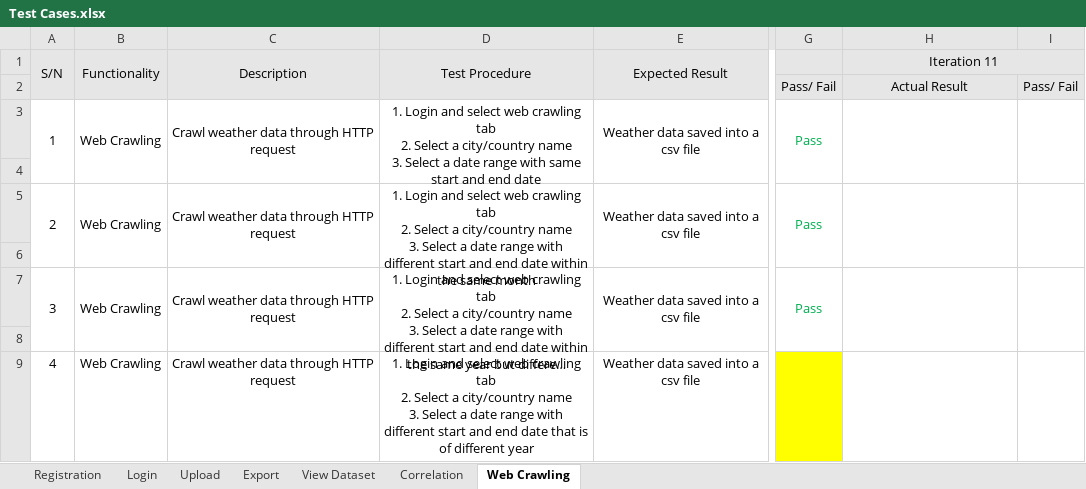
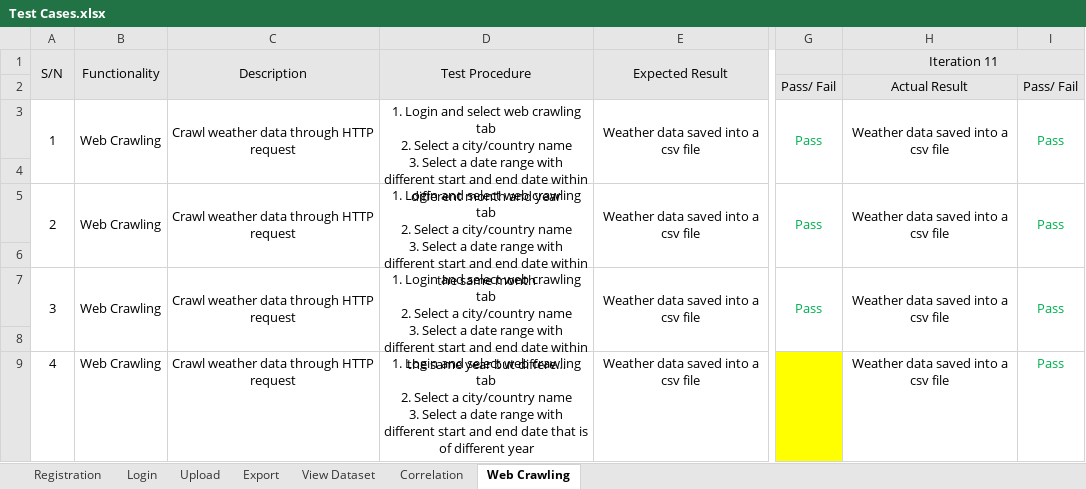
Before and after one commit to Andyayk/Beyond-Ideas, an Excel workbook: Test Cases/Test Cases.xlsx, sheet Web Crawling, drawn as a sheet; only a part is shown, gaps mark what is left out; long unchanged cells end in …; values as stored, in another font and other column widths than the file's, no borders; the diff names each change by its address in the sheet, - before the commit and + after, or states it on an @@ line.

Commit message:
Did Testing - Updated Test Cases and Bug Log & Metric.xlsx

```diff
--- a/Test Cases/Test Cases.xlsx (sheet Web Crawling)
+++ b/Test Cases/Test Cases.xlsx (sheet Web Crawling)
-D3 (Test Procedure): …range with same start and end date
+D3 (Test Procedure): …range with different start and end date within different month and year
-H3 (Iteration 11): (empty)
+H3 (Iteration 11): Weather data saved into a csv file
-I3: (empty)
+I3: Pass
-H5 (Iteration 11): (empty)
+H5 (Iteration 11): Weather data saved into a csv file
-I5: (empty)
+I5: Pass
-H7 (Iteration 11): (empty)
+H7 (Iteration 11): Weather data saved into a csv file
-I7: (empty)
+I7: Pass
-H9 (Iteration 11): (empty)
+H9 (Iteration 11): Weather data saved into a csv file
-I9: (empty)
+I9: Pass
```
Also changed, not shown: sheet View Dataset, sheet Correlation, Metrics/Bug Log & Metric.xlsx.
